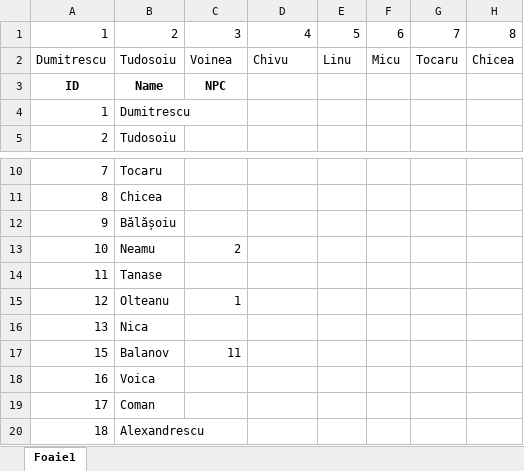
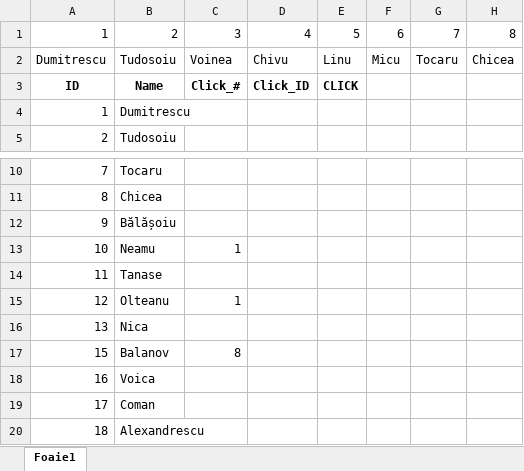
Before and after one commit to hirjoabaioan/fiziosearch.github.io, an Excel workbook: PhoneClicks.xlsx, sheet Foaie1, drawn as a sheet; only a part is shown, gaps mark what is left out; values as stored, in another font and other column widths than the file's, no borders; the diff names each change by its address in the sheet, - before the commit and + after, or states it on an @@ line.

```diff
--- a/PhoneClicks.xlsx (sheet Foaie1)
+++ b/PhoneClicks.xlsx (sheet Foaie1)
-C3: NPC
+C3: Click_#
-D3: (empty)
+D3: Click_ID
-E3: (empty)
+E3: CLICK
-C13: 2
+C13: 1
-C17: 11
+C17: 8
```
Also changed, not shown: 30 other files.
